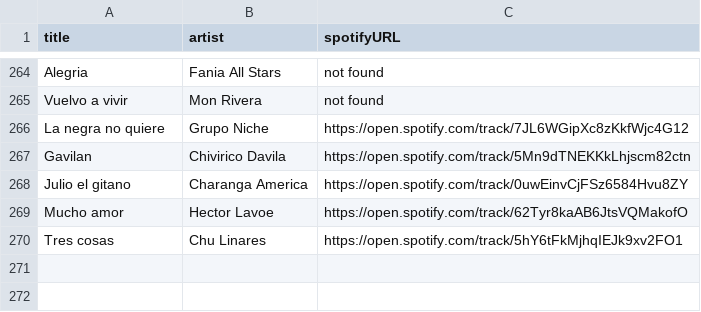
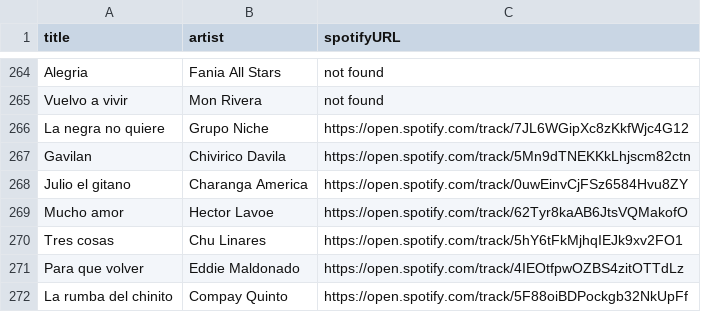
Before and after one commit to albertollamaso/best-salsa-brava-playlist, a CSV file: playlist.csv, drawn as a sheet; only a part is shown, gaps mark what is left out.

```diff
--- a/playlist.csv
+++ b/playlist.csv
@@ -270 +270,3 @@ Mucho amor,Hector Lavoe,https://open.spotify.com/track/62Tyr8kaAB6JtsVQMakofO
 Tres cosas,Chu Linares,https://open.spotify.com/track/5hY6tFkMjhqIEJk9xv2FO1
+Para que volver,Eddie Maldonado,https://open.spotify.com/track/4IEOtfpwOZBS4zitOTTdLz
+La rumba del chinito,Compay Quinto,https://open.spotify.com/track/5F88oiBDPockgb32NkUpFf
```
Also changed, not shown: 1 other file.
